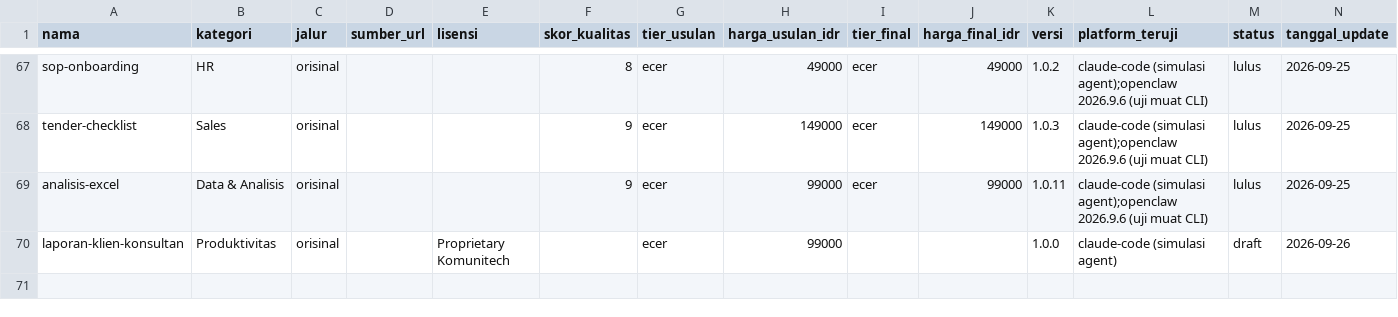
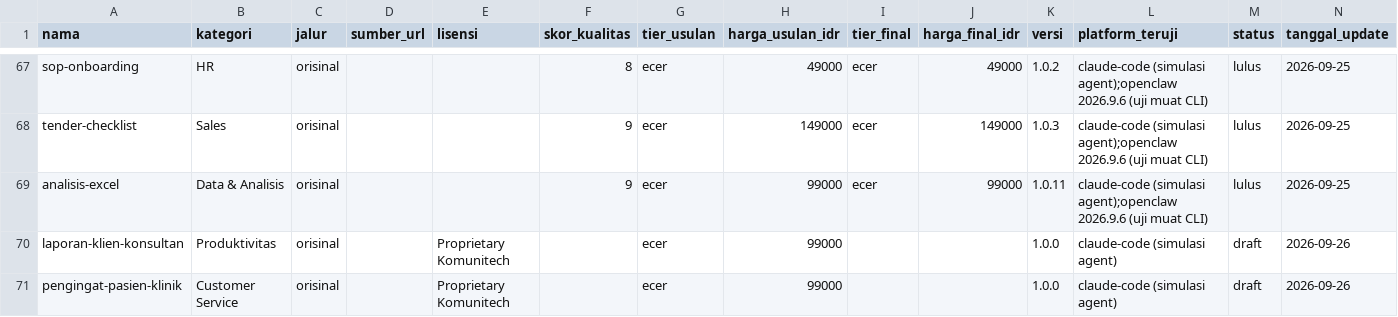
Before and after one commit to Komunitech-Skills/Skills-Product-by-Claude-Code, a CSV file: catalog.csv, drawn as a sheet; only a part is shown, gaps mark what is left out.

```diff
--- a/catalog.csv
+++ b/catalog.csv
@@ -70 +70,2 @@ analisis-excel,Data & Analisis,orisinal,,,9,ecer,99000,ecer,99000,1.0.11,claude-
 laporan-klien-konsultan,Produktivitas,orisinal,,Proprietary Komunitech,,ecer,99000,,,1.0.0,claude-code (simulasi agent),draft,2026-09-26
+pengingat-pasien-klinik,Customer Service,orisinal,,Proprietary Komunitech,,ecer,99000,,,1.0.0,claude-code (simulasi agent),draft,2026-09-26
```
Also changed, not shown: 4 other files.
